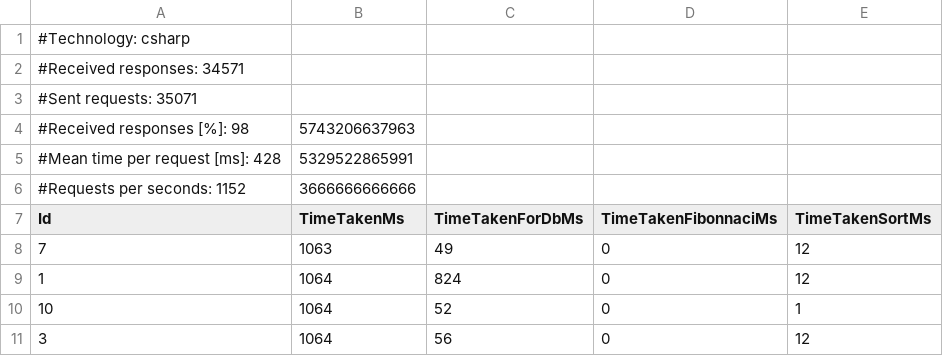
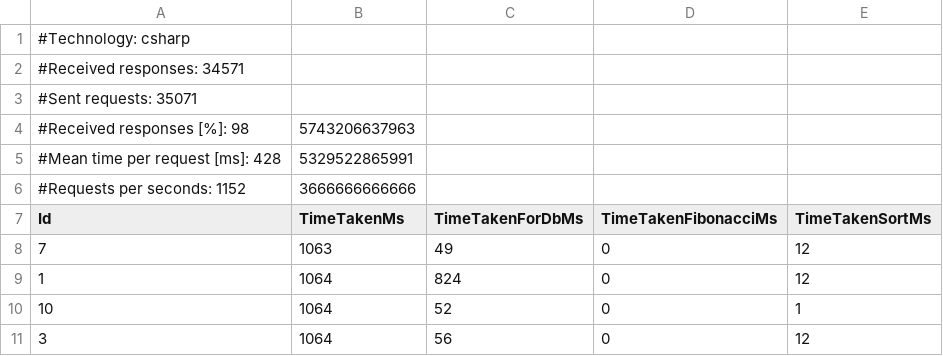
Before and after one commit to Arciiix/backend-languages-performance-comparison, a CSV file: visualize/data/TEST_csharp_20240128301743.csv, drawn as a sheet; only a part is shown.

Commit message:
Fix a typo

```diff
--- a/visualize/data/TEST_csharp_20240128301743.csv
+++ b/visualize/data/TEST_csharp_20240128301743.csv
@@ -6,3 +6,3 @@
 #Requests per seconds: 1152,3666666666666
-Id,TimeTakenMs,TimeTakenForDbMs,TimeTakenFibonnaciMs,TimeTakenSortMs
+Id,TimeTakenMs,TimeTakenForDbMs,TimeTakenFibonacciMs,TimeTakenSortMs
 7,1063,49,0,12
```
Also changed, not shown: visualize/data/TEST_golang_20240128331727.csv, visualize/data/TEST_python_20240128341754.csv, 6 other files.
